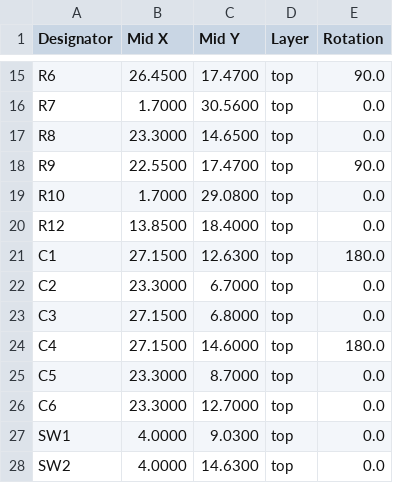
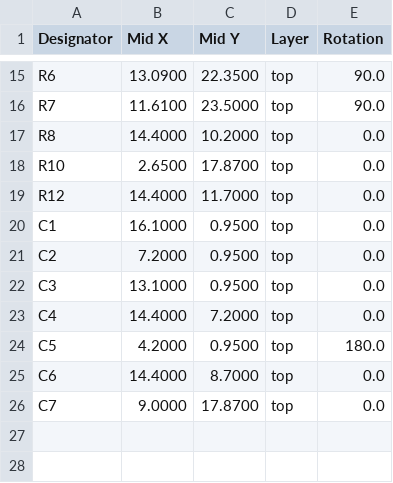
Before and after one commit to JayChickenK/bellbridge, a CSV file: hardware/cpl.csv, drawn as a sheet; only a part is shown, gaps mark what is left out; removed rows and columns are numbered as before the commit, all else as after; the diff covers the shown part only; the diff names each change by its address in the sheet, - before the commit and + after, or states it on an @@ line.

```diff
--- a/hardware/cpl.csv
+++ b/hardware/cpl.csv
-B15 (Mid X): 26.4500
+B15 (Mid X): 13.0900
-C15 (Mid Y): 17.4700
+C15 (Mid Y): 22.3500
-B16 (Mid X): 1.7000
+B16 (Mid X): 11.6100
-C16 (Mid Y): 30.5600
+C16 (Mid Y): 23.5000
-E16 (Rotation): 0.0
+E16 (Rotation): 90.0
-B17 (Mid X): 23.3000
+B17 (Mid X): 14.4000
-C17 (Mid Y): 14.6500
+C17 (Mid Y): 10.2000
-row 18: R9 | 22.5500 | 17.4700 | top | 90.0
-B18 (Mid X): 1.7000
+B18 (Mid X): 2.6500
-C18 (Mid Y): 29.0800
+C18 (Mid Y): 17.8700
-B19 (Mid X): 13.8500
+B19 (Mid X): 14.4000
-C19 (Mid Y): 18.4000
+C19 (Mid Y): 11.7000
-B20 (Mid X): 27.1500
+B20 (Mid X): 16.1000
-C20 (Mid Y): 12.6300
+C20 (Mid Y): 0.9500
-E20 (Rotation): 180.0
+E20 (Rotation): 0.0
-B21 (Mid X): 23.3000
+B21 (Mid X): 7.2000
-C21 (Mid Y): 6.7000
+C21 (Mid Y): 0.9500
-B22 (Mid X): 27.1500
+B22 (Mid X): 13.1000
-C22 (Mid Y): 6.8000
+C22 (Mid Y): 0.9500
-B23 (Mid X): 27.1500
+B23 (Mid X): 14.4000
-C23 (Mid Y): 14.6000
+C23 (Mid Y): 7.2000
-E23 (Rotation): 180.0
+E23 (Rotation): 0.0
-B24 (Mid X): 23.3000
+B24 (Mid X): 4.2000
-C24 (Mid Y): 8.7000
+C24 (Mid Y): 0.9500
-E24 (Rotation): 0.0
+E24 (Rotation): 180.0
-B25 (Mid X): 23.3000
+B25 (Mid X): 14.4000
-C25 (Mid Y): 12.7000
+C25 (Mid Y): 8.7000
-row 27: SW1 | 4.0000 | 9.0300 | top | 0.0
-row 28: SW2 | 4.0000 | 14.6300 | top | 0.0
+row 26: C7 | 9.0000 | 17.8700 | top | 0.0
```
Also changed, not shown: 35 edited cells elsewhere in this file, hardware/bom.csv, hardware/pcbway/bom.csv, 35 other files.
